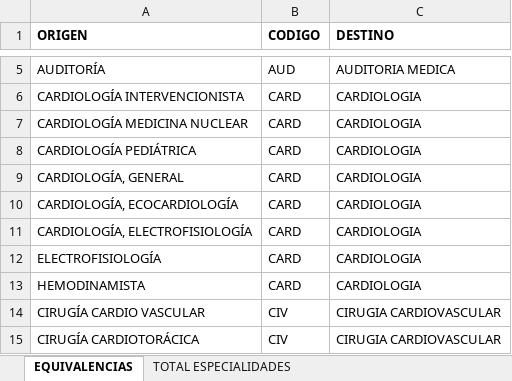
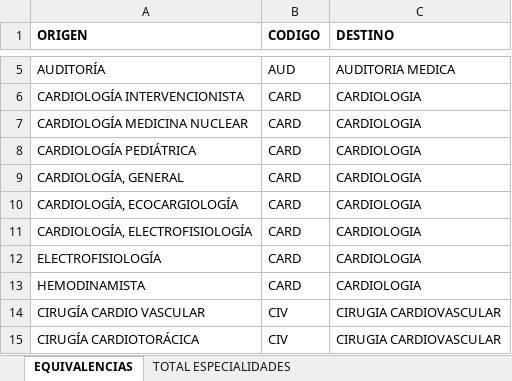
Before and after one commit to ockonell/script-read-file-mysql, an Excel workbook: ESPECIALIDADES.xlsx, sheet EQUIVALENCIAS, drawn as a sheet; only a part is shown, gaps mark what is left out; values as stored, in another font and other column widths than the file's, no borders; the diff names each change by its address in the sheet, - before the commit and + after, or states it on an @@ line.

```diff
--- a/ESPECIALIDADES.xlsx (sheet EQUIVALENCIAS)
+++ b/ESPECIALIDADES.xlsx (sheet EQUIVALENCIAS)
-A10 (ORIGEN): CARDIOLOGÍA, ECOCARDIOLOGÍA
+A10 (ORIGEN): CARDIOLOGÍA, ECOCARGIOLOGÍA
```
Also changed, not shown: 1 other file.
